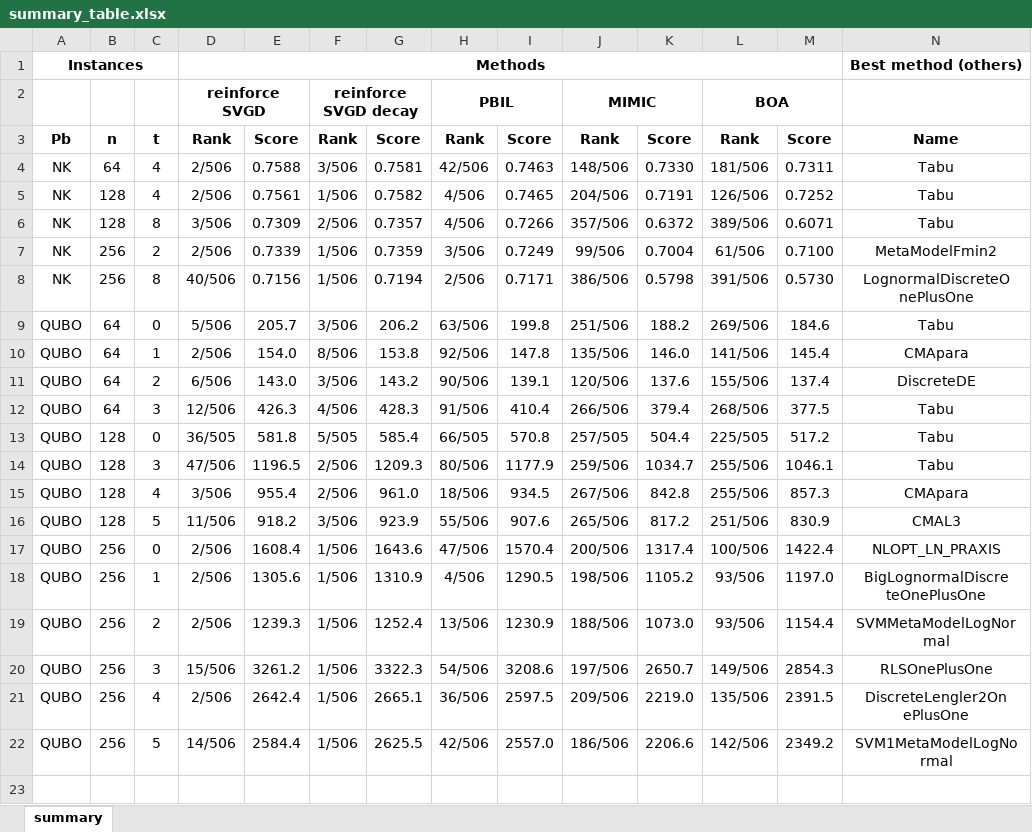
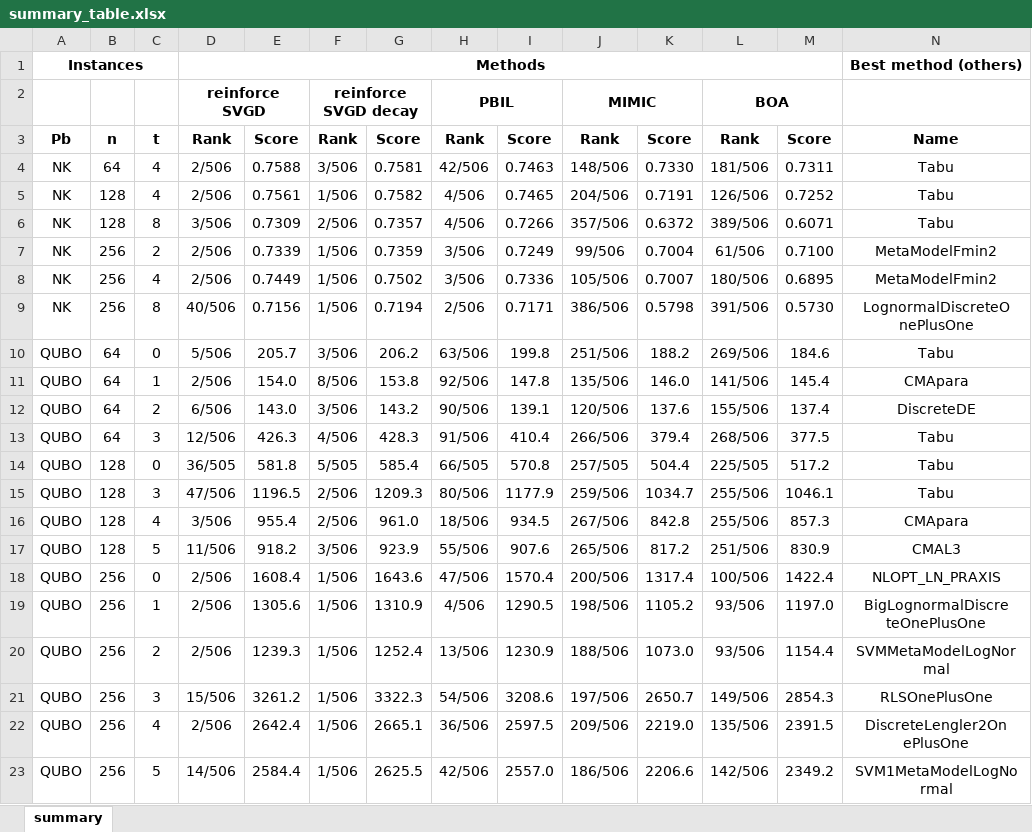
Before and after one commit to LandOS973/Supplementary-material, an Excel workbook: courbes/summary_table.xlsx, sheet summary, drawn as a sheet; only a part is shown; values as stored, in another font and other column widths than the file's, no borders; rows hold the shown columns only; the diff names each change by its address in the sheet, - before the commit and + after, or states it on an @@ line.

Commit message:
expe courbes

```diff
--- a/courbes/summary_table.xlsx (sheet summary)
+++ b/courbes/summary_table.xlsx (sheet summary)
+row 8: NK | 256 | 4 | 2/506 | 0.7449 | 1/506 | 0.7502 | 3/506 | 0.7336 | 105/506 | 0.7007 | 180/506 | 0.6895 | MetaModelFmin2
```
Also changed, not shown: 36 other files.
